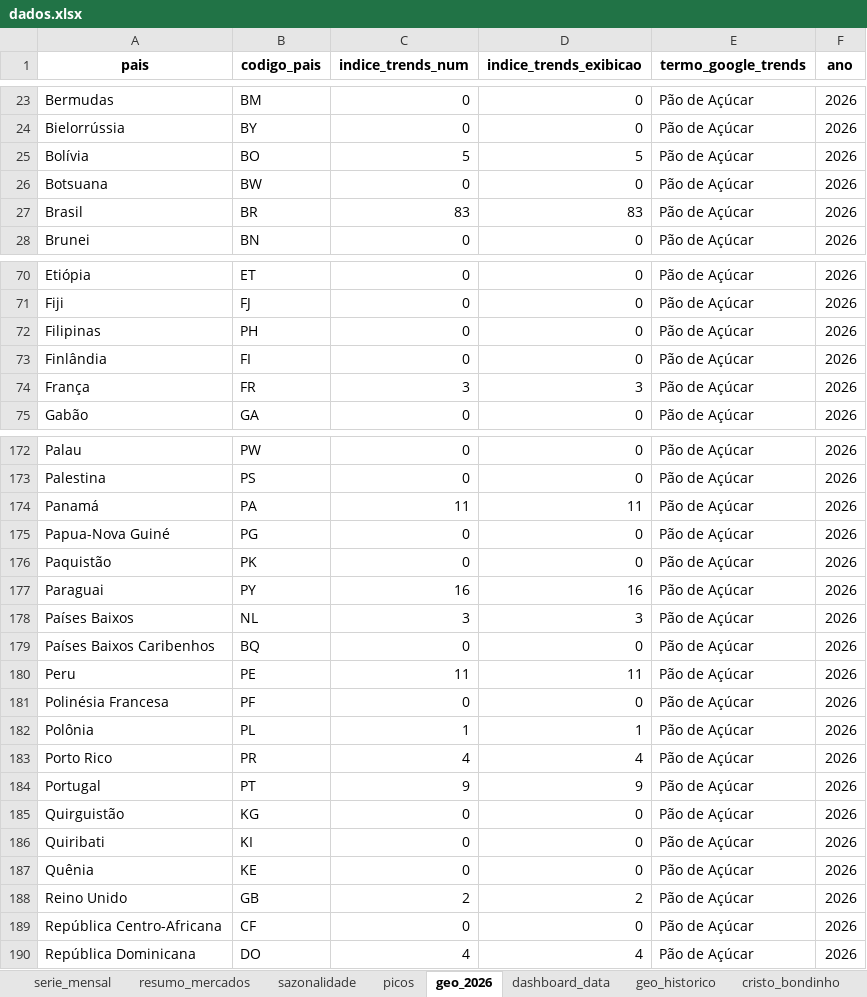
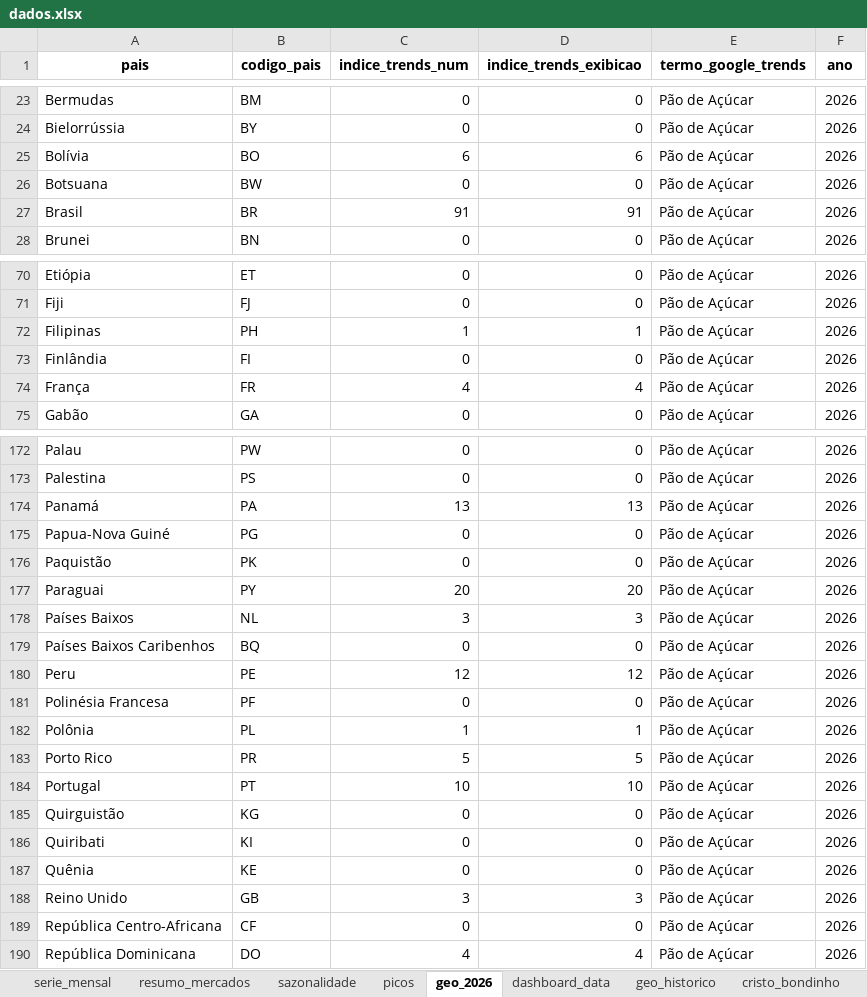
Before and after one commit to emillyvianabr/bondinho-google-trends, an Excel workbook: data/dados.xlsx, sheet geo_2026, drawn as a sheet; only a part is shown, gaps mark what is left out; values as stored, in another font and other column widths than the file's, no borders; the diff covers the shown part only; the diff names each change by its address in the sheet, - before the commit and + after, or states it on an @@ line.

```diff
--- a/data/dados.xlsx (sheet geo_2026)
+++ b/data/dados.xlsx (sheet geo_2026)
-C25 (indice_trends_num): 5
+C25 (indice_trends_num): 6
-D25 (indice_trends_exibicao): 5
+D25 (indice_trends_exibicao): 6
-C27 (indice_trends_num): 83
+C27 (indice_trends_num): 91
-D27 (indice_trends_exibicao): 83
+D27 (indice_trends_exibicao): 91
-C72 (indice_trends_num): 0
+C72 (indice_trends_num): 1
-D72 (indice_trends_exibicao): 0
+D72 (indice_trends_exibicao): 1
-C74 (indice_trends_num): 3
+C74 (indice_trends_num): 4
-D74 (indice_trends_exibicao): 3
+D74 (indice_trends_exibicao): 4
-C174 (indice_trends_num): 11
+C174 (indice_trends_num): 13
-D174 (indice_trends_exibicao): 11
+D174 (indice_trends_exibicao): 13
-C177 (indice_trends_num): 16
+C177 (indice_trends_num): 20
-D177 (indice_trends_exibicao): 16
+D177 (indice_trends_exibicao): 20
-C180 (indice_trends_num): 11
+C180 (indice_trends_num): 12
-D180 (indice_trends_exibicao): 11
+D180 (indice_trends_exibicao): 12
-C183 (indice_trends_num): 4
+C183 (indice_trends_num): 5
-D183 (indice_trends_exibicao): 4
+D183 (indice_trends_exibicao): 5
-C184 (indice_trends_num): 9
+C184 (indice_trends_num): 10
-D184 (indice_trends_exibicao): 9
+D184 (indice_trends_exibicao): 10
-C188 (indice_trends_num): 2
+C188 (indice_trends_num): 3
-D188 (indice_trends_exibicao): 2
+D188 (indice_trends_exibicao): 3
```
Also changed, not shown: 42 edited cells elsewhere in this sheet, sheet geo_historico, sheet cristo_bondinho, sheet serie_mensal, sheet sazonalidade, sheet picos, sheet resumo_mercados, 1 more sheet, downloads/dados.xlsx, 2 other files.
